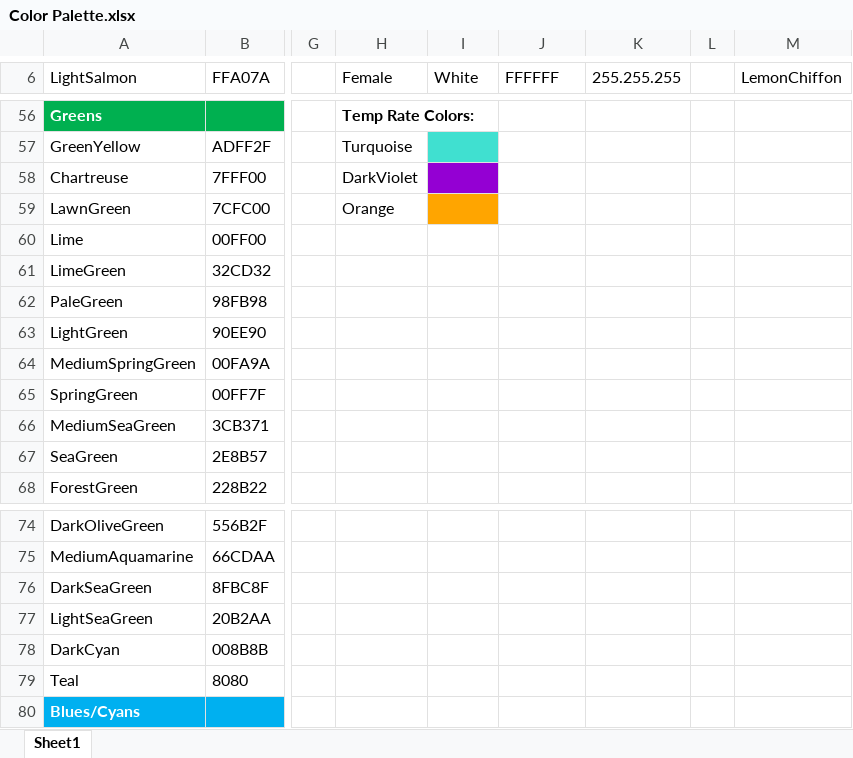
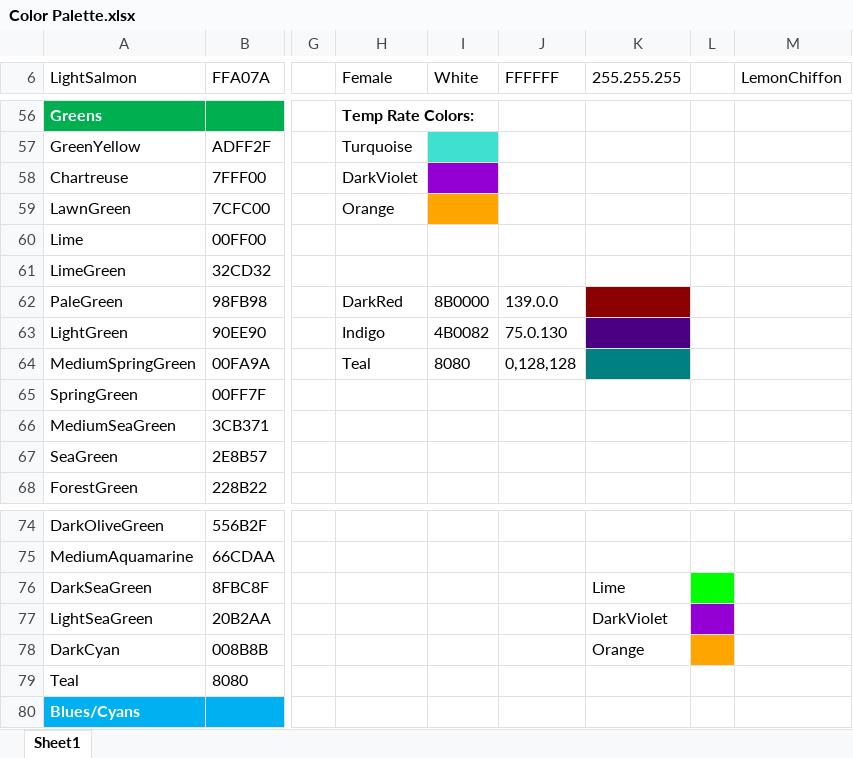
Before and after one commit to EvynDickinson/matlabroot, an Excel workbook: Functions and Code/Color Palette.xlsx, sheet Sheet1, drawn as a sheet; only a part is shown, gaps mark what is left out; values as stored, in another font and other column widths than the file's, no borders; the diff names each change by its address in the sheet, - before the commit and + after, or states it on an @@ line.

```diff
--- a/Functions and Code/Color Palette.xlsx (sheet Sheet1)
+++ b/Functions and Code/Color Palette.xlsx (sheet Sheet1)
-H62 (Female): (empty)
+H62 (Female): DarkRed
-I62 (White): (empty)
+I62 (White): 8B0000
-J62 (FFFFFF): (empty)
+J62 (FFFFFF): 139.0.0
-K62 fill: none
+K62 fill: #8B0000
-H63 (Female): (empty)
+H63 (Female): Indigo
-I63 (White): (empty)
+I63 (White): 4B0082
-J63 (FFFFFF): (empty)
+J63 (FFFFFF): 75.0.130
-K63 fill: none
+K63 fill: #4B0082
-H64 (Female): (empty)
+H64 (Female): Teal
-I64 (White): (empty)
+I64 (White): 8080
-J64 (FFFFFF): (empty)
+J64 (FFFFFF): 0,128,128
-K64 fill: none
+K64 fill: #008080
-K76 (255.255.255): (empty)
+K76 (255.255.255): Lime
-L76 fill: none
+L76 fill: #00FF00
-K77 (255.255.255): (empty)
+K77 (255.255.255): DarkViolet
-L77 fill: none
+L77 fill: #9400D3
-K78 (255.255.255): (empty)
+K78 (255.255.255): Orange
-L78 fill: none
+L78 fill: #FFA500
```
Also changed, not shown: 8 other files.
